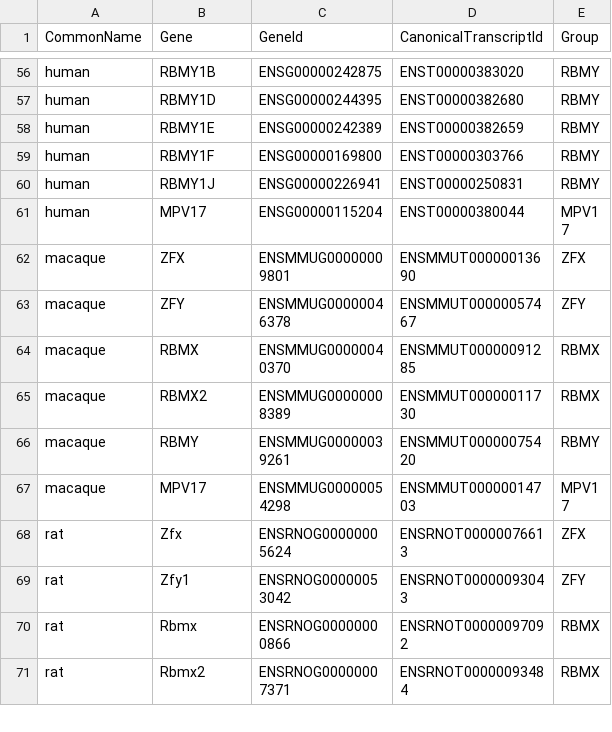
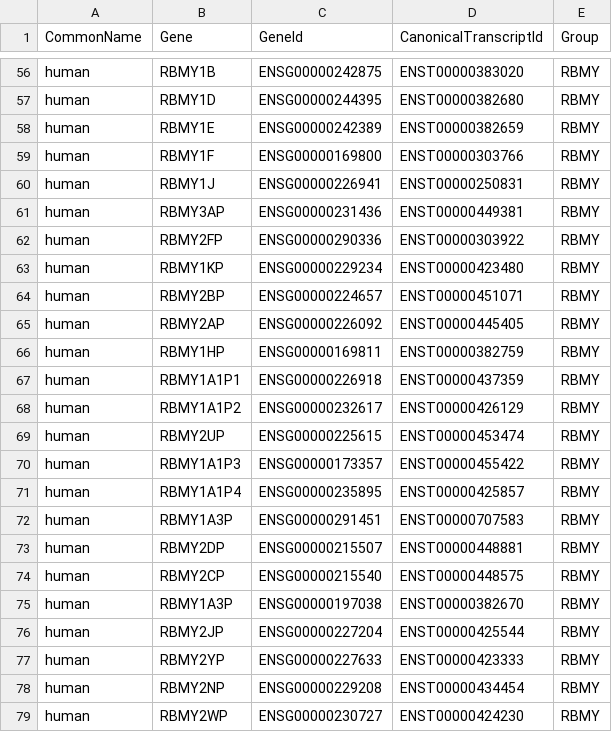
Before and after one commit to bmskinner/zfy_splicing, a CSV file: metadata/gene_ids.csv, drawn as a sheet; only a part is shown, gaps mark what is left out; the shorter side is filled out with more unchanged rows; the diff covers the shown part only.

Commit message:
Update human RBMY copies with pseudogenes in case of multimapping

```diff
--- a/metadata/gene_ids.csv
+++ b/metadata/gene_ids.csv
@@ -60 +60,20 @@ human,RBMY1F ,ENSG00000169800,ENST00000303766,RBMY
 human,RBMY1J ,ENSG00000226941,ENST00000250831,RBMY
+human,RBMY3AP,ENSG00000231436,ENST00000449381,RBMY
+human,RBMY2FP,ENSG00000290336 ,ENST00000303922,RBMY
+human,RBMY1KP,ENSG00000229234 ,ENST00000423480,RBMY
+human,RBMY2BP,ENSG00000224657 ,ENST00000451071,RBMY
+human,RBMY2AP,ENSG00000226092 ,ENST00000445405,RBMY
+human,RBMY1HP,ENSG00000169811 ,ENST00000382759,RBMY
+human,RBMY1A1P1,ENSG00000226918 ,ENST00000437359,RBMY
+human,RBMY1A1P2,ENSG00000232617 ,ENST00000426129,RBMY
+human,RBMY2UP,ENSG00000225615 ,ENST00000453474,RBMY
+human,RBMY1A1P3,ENSG00000173357 ,ENST00000455422,RBMY
+human,RBMY1A1P4,ENSG00000235895 ,ENST00000425857,RBMY
+human,RBMY1A3P,ENSG00000291451 ,ENST00000707583,RBMY
+human,RBMY2DP,ENSG00000215507 ,ENST00000448881,RBMY
+human,RBMY2CP,ENSG00000215540 ,ENST00000448575,RBMY
+human,RBMY1A3P,ENSG00000197038 ,ENST00000382670,RBMY
+human,RBMY2JP,ENSG00000227204 ,ENST00000425544,RBMY
+human,RBMY2YP,ENSG00000227633 ,ENST00000423333,RBMY
+human,RBMY2NP,ENSG00000229208 ,ENST00000434454,RBMY
+human,RBMY2WP,ENSG00000230727 ,ENST00000424230,RBMY
```
Also changed, not shown: 9 added rows and 1 edited cell elsewhere in this file, 2 other files.
